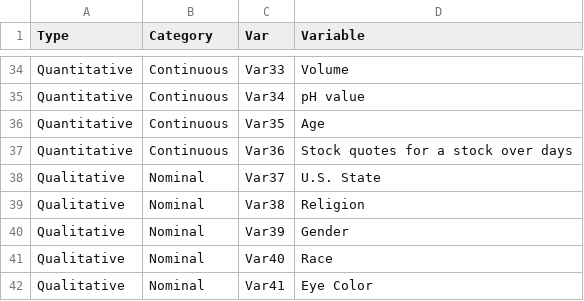
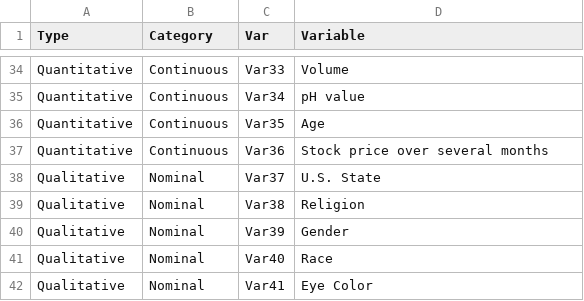
Before and after one commit to EducationShinyAppTeam/Variable_Types_Matching_Game, a CSV file: questionBankA.csv, drawn as a sheet; only a part is shown, gaps mark what is left out.

```diff
--- a/questionBankA.csv
+++ b/questionBankA.csv
@@ -36,3 +36,3 @@ Quantitative,Continuous,Var34,pH value
 Quantitative,Continuous,Var35,Age
-Quantitative,Continuous,Var36,Stock quotes for a stock over days
+Quantitative,Continuous,Var36,Stock price over several months
 Qualitative,Nominal,Var37,U.S. State
```
Also changed, not shown: 1 other file.
